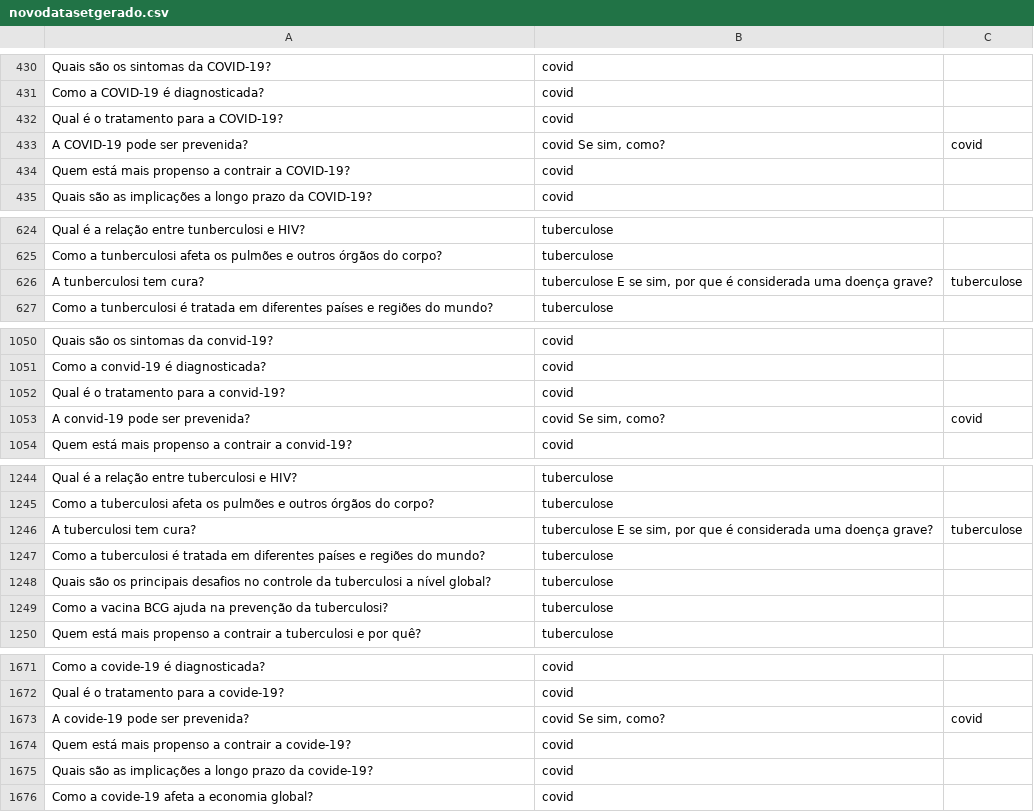
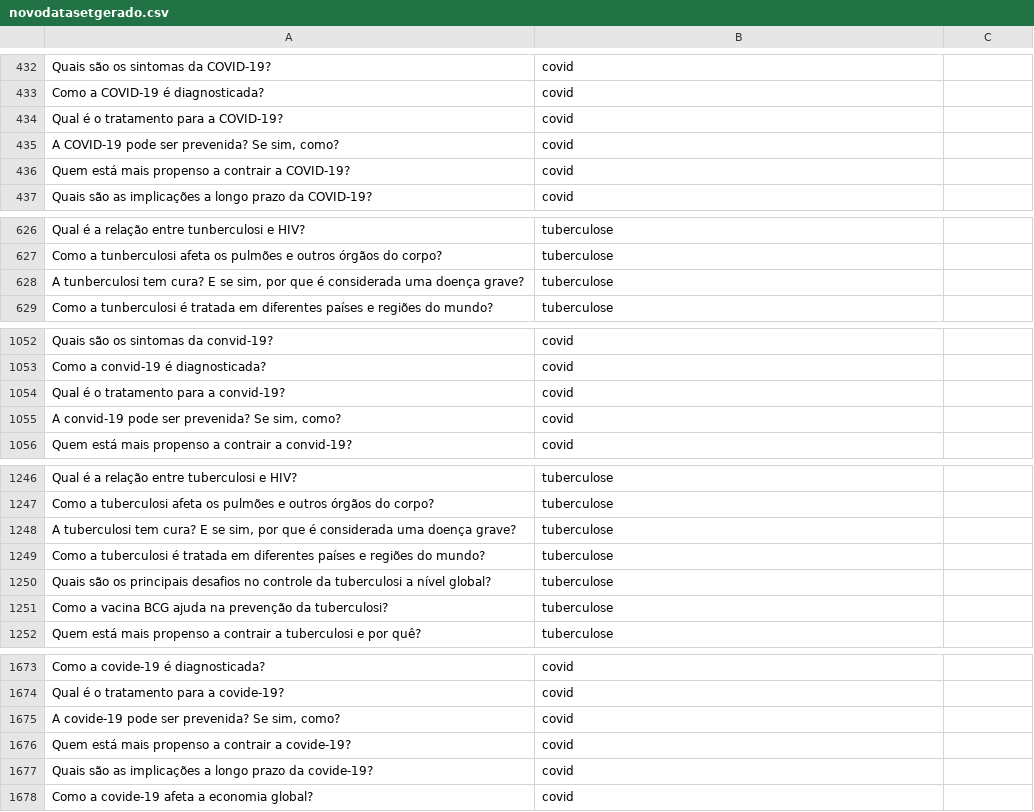
Before and after one commit to ronaldoagra/ppca-md, a CSV file: data/novodatasetgerado.csv, drawn as a sheet; only a part is shown, gaps mark what is left out; removed rows and columns are numbered as before the commit, all else as after; the diff covers the shown part only; the diff names each change by its address in the sheet, - before the commit and + after, or states it on an @@ line.

```diff
--- a/data/novodatasetgerado.csv
+++ b/data/novodatasetgerado.csv
-row 433: A COVID-19 pode ser prevenida? | covid Se sim, como? | covid
+row 435: A COVID-19 pode ser prevenida? Se sim, como? | covid
-row 626: A tunberculosi tem cura? | tuberculose E se sim, por que é considerada uma doença grave? | tuberculose
+row 628: A tunberculosi tem cura? E se sim, por que é considerada uma doença grave? | tuberculose
-row 1053: A convid-19 pode ser prevenida? | covid Se sim, como? | covid
+row 1055: A convid-19 pode ser prevenida? Se sim, como? | covid
-row 1246: A tuberculosi tem cura? | tuberculose E se sim, por que é considerada uma doença grave? | tuberculose
+row 1248: A tuberculosi tem cura? E se sim, por que é considerada uma doença grave? | tuberculose
-row 1673: A covide-19 pode ser prevenida? | covid Se sim, como? | covid
+row 1675: A covide-19 pode ser prevenida? Se sim, como? | covid
```
Also changed, not shown: 8 added rows, 6 removed rows and 2 edited cells elsewhere in this file, 2 other files.
